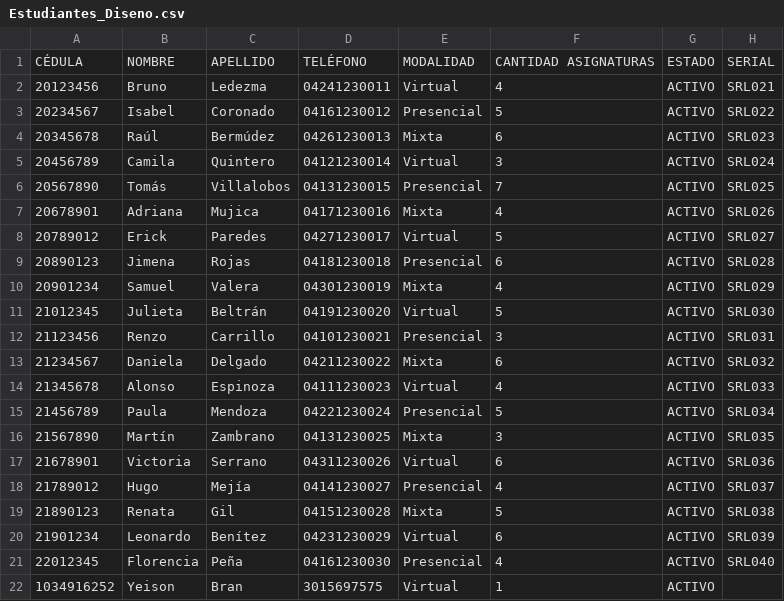
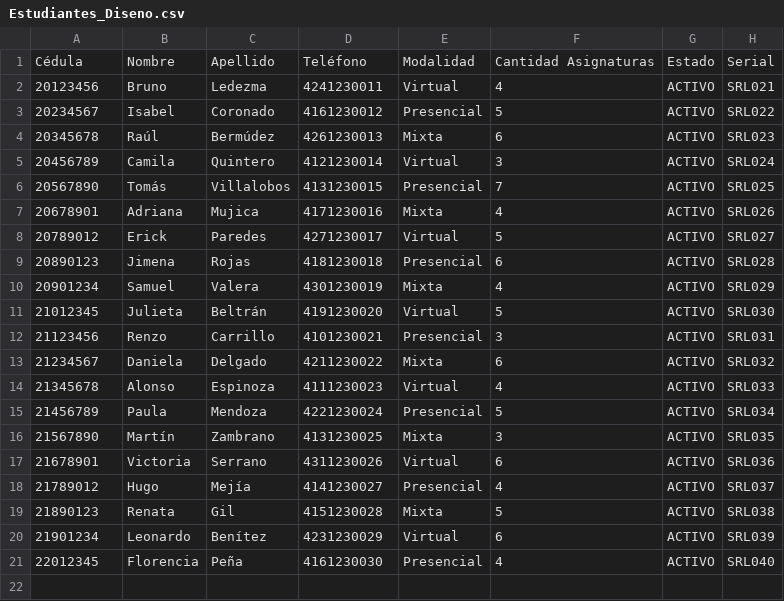
Before and after one commit to Anbran12/PracticaFinal, a CSV file: Estudiantes_Diseno.csv, drawn as a sheet.

Commit message:
Small update: Show data

```diff
--- a/Estudiantes_Diseno.csv
+++ b/Estudiantes_Diseno.csv
@@ -1,22 +1,21 @@
-CÉDULA,NOMBRE,APELLIDO,TELÉFONO,MODALIDAD,CANTIDAD ASIGNATURAS,ESTADO,SERIAL
-20123456,Bruno,Ledezma,04241230011,Virtual,4,ACTIVO,SRL021
-20234567,Isabel,Coronado,04161230012,Presencial,5,ACTIVO,SRL022
-20345678,Raúl,Bermúdez,04261230013,Mixta,6,ACTIVO,SRL023
-20456789,Camila,Quintero,04121230014,Virtual,3,ACTIVO,SRL024
-20567890,Tomás,Villalobos,04131230015,Presencial,7,ACTIVO,SRL025
-20678901,Adriana,Mujica,04171230016,Mixta,4,ACTIVO,SRL026
-20789012,Erick,Paredes,04271230017,Virtual,5,ACTIVO,SRL027
-20890123,Jimena,Rojas,04181230018,Presencial,6,ACTIVO,SRL028
-20901234,Samuel,Valera,04301230019,Mixta,4,ACTIVO,SRL029
-21012345,Julieta,Beltrán,04191230020,Virtual,5,ACTIVO,SRL030
-21123456,Renzo,Carrillo,04101230021,Presencial,3,ACTIVO,SRL031
-21234567,Daniela,Delgado,04211230022,Mixta,6,ACTIVO,SRL032
-21345678,Alonso,Espinoza,04111230023,Virtual,4,ACTIVO,SRL033
-21456789,Paula,Mendoza,04221230024,Presencial,5,ACTIVO,SRL034
-21567890,Martín,Zambrano,04131230025,Mixta,3,ACTIVO,SRL035
-21678901,Victoria,Serrano,04311230026,Virtual,6,ACTIVO,SRL036
-21789012,Hugo,Mejía,04141230027,Presencial,4,ACTIVO,SRL037
-21890123,Renata,Gil,04151230028,Mixta,5,ACTIVO,SRL038
-21901234,Leonardo,Benítez,04231230029,Virtual,6,ACTIVO,SRL039
-22012345,Florencia,Peña,04161230030,Presencial,4,ACTIVO,SRL040
-1034916252,Yeison,Bran,3015697575,Virtual,1,ACTIVO,
+Cédula,Nombre,Apellido,Teléfono,Modalidad,Cantidad Asignaturas,Estado,Serial
+20123456,Bruno,Ledezma,4241230011,Virtual,4,ACTIVO,SRL021
+20234567,Isabel,Coronado,4161230012,Presencial,5,ACTIVO,SRL022
+20345678,Raúl,Bermúdez,4261230013,Mixta,6,ACTIVO,SRL023
+20456789,Camila,Quintero,4121230014,Virtual,3,ACTIVO,SRL024
+20567890,Tomás,Villalobos,4131230015,Presencial,7,ACTIVO,SRL025
+20678901,Adriana,Mujica,4171230016,Mixta,4,ACTIVO,SRL026
+20789012,Erick,Paredes,4271230017,Virtual,5,ACTIVO,SRL027
+20890123,Jimena,Rojas,4181230018,Presencial,6,ACTIVO,SRL028
+20901234,Samuel,Valera,4301230019,Mixta,4,ACTIVO,SRL029
+21012345,Julieta,Beltrán,4191230020,Virtual,5,ACTIVO,SRL030
+21123456,Renzo,Carrillo,4101230021,Presencial,3,ACTIVO,SRL031
+21234567,Daniela,Delgado,4211230022,Mixta,6,ACTIVO,SRL032
+21345678,Alonso,Espinoza,4111230023,Virtual,4,ACTIVO,SRL033
+21456789,Paula,Mendoza,4221230024,Presencial,5,ACTIVO,SRL034
+21567890,Martín,Zambrano,4131230025,Mixta,3,ACTIVO,SRL035
+21678901,Victoria,Serrano,4311230026,Virtual,6,ACTIVO,SRL036
+21789012,Hugo,Mejía,4141230027,Presencial,4,ACTIVO,SRL037
+21890123,Renata,Gil,4151230028,Mixta,5,ACTIVO,SRL038
+21901234,Leonardo,Benítez,4231230029,Virtual,6,ACTIVO,SRL039
+22012345,Florencia,Peña,4161230030,Presencial,4,ACTIVO,SRL040
```
Also changed, not shown: Estudiantes_Ingenieria.csv, 2 other files.
